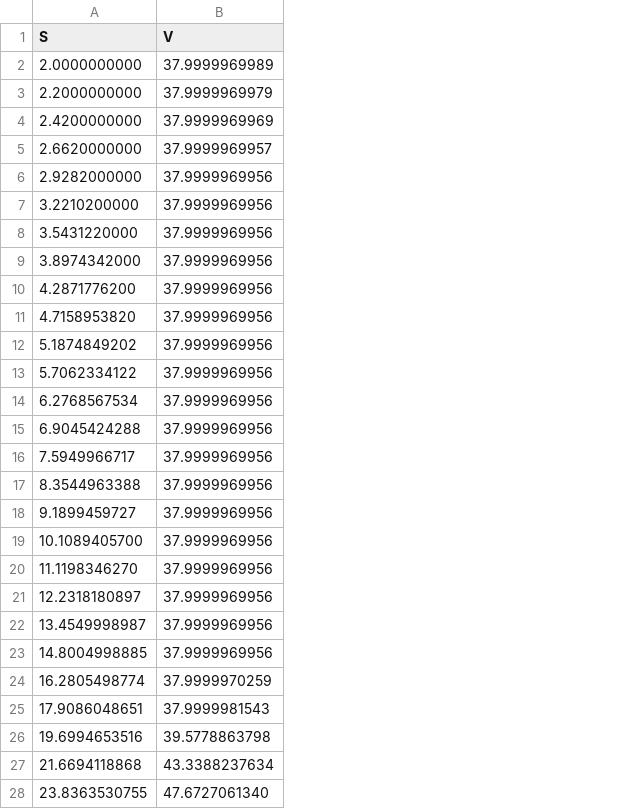
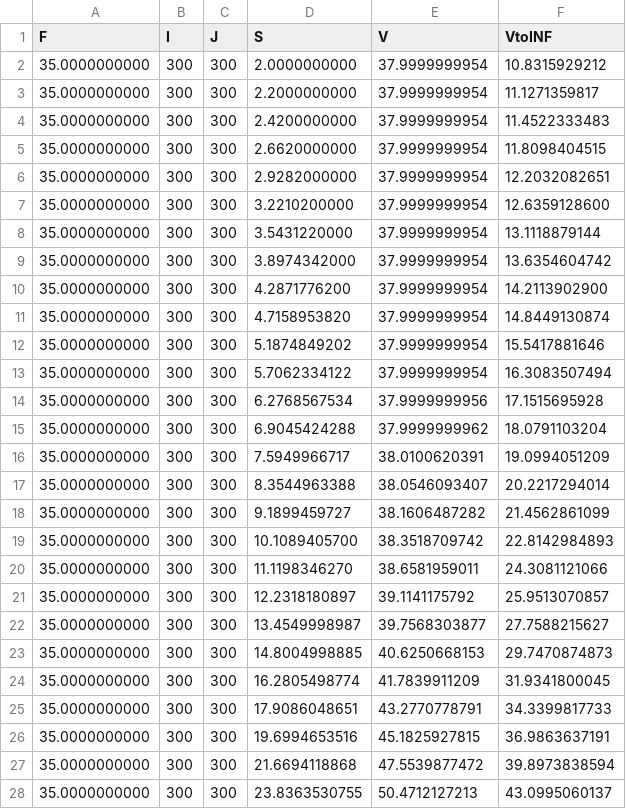
Before and after one commit to r-uben/assignment2, a CSV file: data/task2/amConvBondValues_I300_J300_iterMax200_rho1e8r00175.csv, drawn as a sheet; only a part is shown; addresses are those after the commit; the diff covers the shown part only; the diff names each change by its address in the sheet, - before the commit and + after, or states it on an @@ line.

```diff
--- a/data/task2/amConvBondValues_I300_J300_iterMax200_rho1e8r00175.csv
+++ b/data/task2/amConvBondValues_I300_J300_iterMax200_rho1e8r00175.csv
+column A (F), rows 2-28: all 35.0000000000
+column B (I), rows 2-28: all 300
+column C (J), rows 2-28: all 300
+column F (VtoINF), rows 2-28: 10.8315929212 | 11.1271359817 | 11.4522333483 | 11.8098404515 | 12.2032082651 | 12.6359128600 | 13.1118879144 | 13.6354604742 | 14.2113902900 | 14.8449130874 | 15.5417881646 | 16.3083507494 | 17.1515695928 | 18.0791103204 | 19.0994051209 | 20.2217294014 | 21.4562861099 | 22.8142984893 | 24.3081121066 | 25.9513070857 | 27.7588215627 | 29.7470874873 | 31.9341800045 | 34.3399817733 | 36.9863637191 | 39.8973838594 | 43.0995060137
-E2 (V): 37.9999969989
+E2 (V): 37.9999999954
-E3 (V): 37.9999969979
+E3 (V): 37.9999999954
-E4 (V): 37.9999969969
+E4 (V): 37.9999999954
-E5 (V): 37.9999969957
+E5 (V): 37.9999999954
-E6:E13 (V): 37.9999969956
+E6:E13 (V): 37.9999999954
-E14 (V): 37.9999969956
+E14 (V): 37.9999999956
-E15 (V): 37.9999969956
+E15 (V): 37.9999999962
-E16 (V): 37.9999969956
+E16 (V): 38.0100620391
-E17 (V): 37.9999969956
+E17 (V): 38.0546093407
-E18 (V): 37.9999969956
+E18 (V): 38.1606487282
-E19 (V): 37.9999969956
+E19 (V): 38.3518709742
-E20 (V): 37.9999969956
+E20 (V): 38.6581959011
-E21 (V): 37.9999969956
+E21 (V): 39.1141175792
-E22 (V): 37.9999969956
+E22 (V): 39.7568303877
-E23 (V): 37.9999969956
+E23 (V): 40.6250668153
-E24 (V): 37.9999970259
+E24 (V): 41.7839911209
-E25 (V): 37.9999981543
+E25 (V): 43.2770778791
-E26 (V): 39.5778863798
+E26 (V): 45.1825927815
-E27 (V): 43.3388237634
+E27 (V): 47.5539877472
-E28 (V): 47.6727061340
+E28 (V): 50.4712127213
```
Also changed, not shown: 4 edited cells elsewhere in this file, data/task1/eurConvBondValues_I500_J500_iterMax300_rho1e8.csv, data/task2/amConvBondValues_I300_J300_iterMax200_rho1e8r00058.csv, 8 other files.
